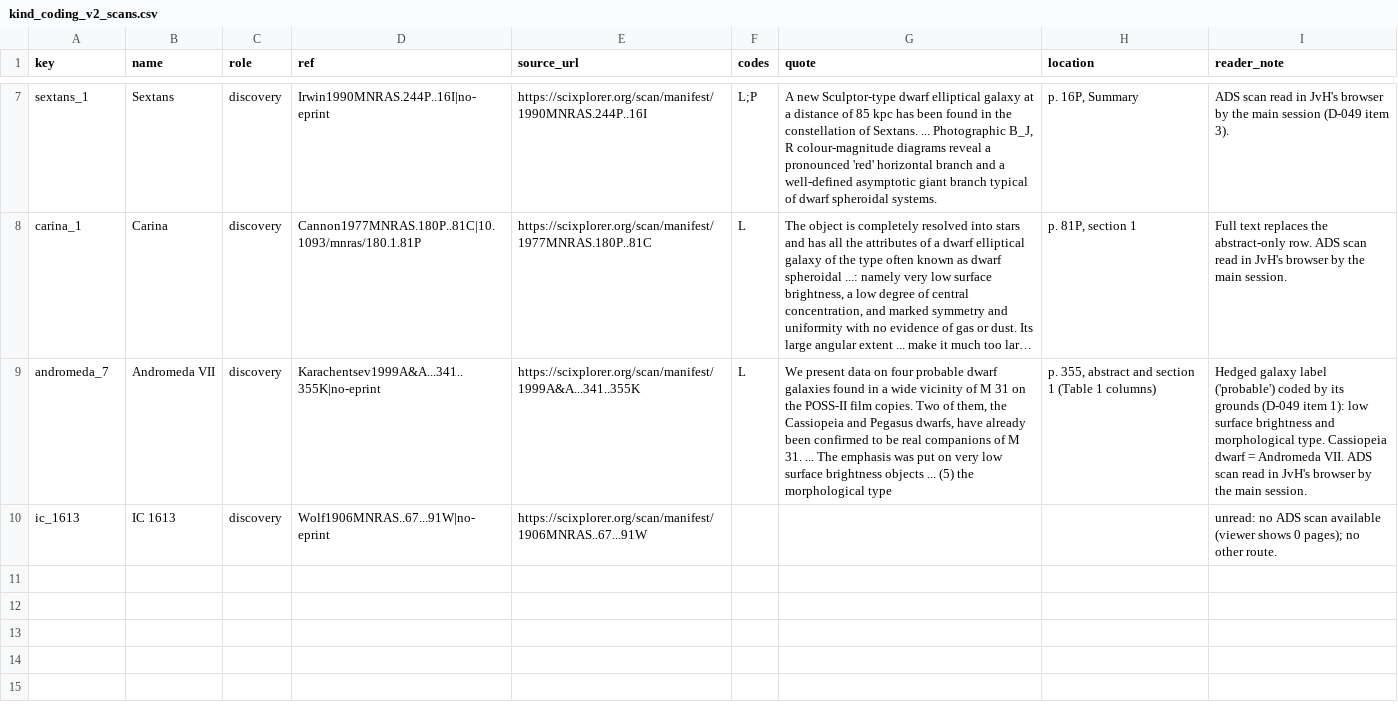
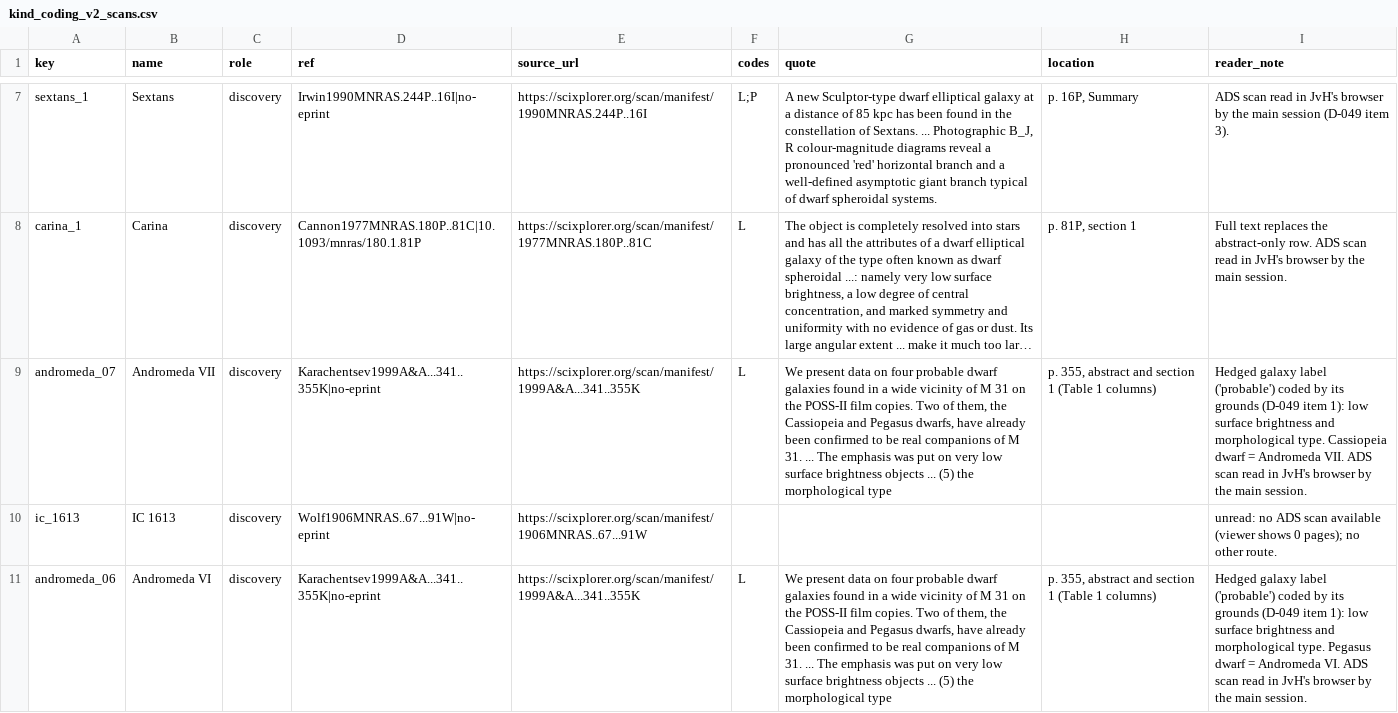
Before and after one commit to extragravitation/atlas, a CSV file: data/packages/aeg-d-dwarfs/v1/reading/kind_coding_v2_scans.csv, drawn as a sheet; only a part is shown, gaps mark what is left out; long unchanged cells end in …; the diff names each change by its address in the sheet, - before the commit and + after, or states it on an @@ line.

```diff
--- a/data/packages/aeg-d-dwarfs/v1/reading/kind_coding_v2_scans.csv
+++ b/data/packages/aeg-d-dwarfs/v1/reading/kind_coding_v2_scans.csv
-A9 (key): andromeda_7
+A9 (key): andromeda_07
+row 11: andromeda_06 | Andromeda VI | discovery | Karachentsev1999A&A...341..355K|no-eprint | https://scixplorer.org/scan/manifest/1999A&A...341..355K | L | We present data on four probable dwarf galaxies found in a wide vicinity of M 31 on the POSS-II film copies. Two of them, the Cassiopeia and Pegasus dwarfs, have already been confirmed to be real companions of M 31. ... The emphasis was put on very low surface brightness objects ... (5) the morphological type | p. 355, abstract and section 1 (Table 1 columns) | Hedged galaxy label ('probable') coded by its grounds (D-049 item 1): low surface brightness and morphological type. Pegasus dwarf = Andromeda VI. ADS scan read in JvH's browser by the main session.
```
Also changed, not shown: data/packages/aeg-d-dwarfs/v1/reading/kinds.csv.
